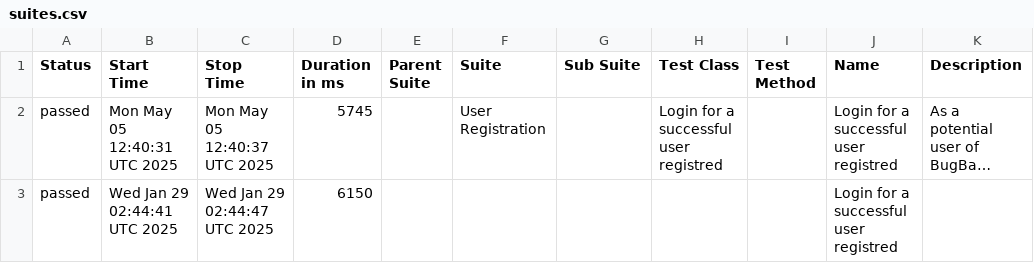
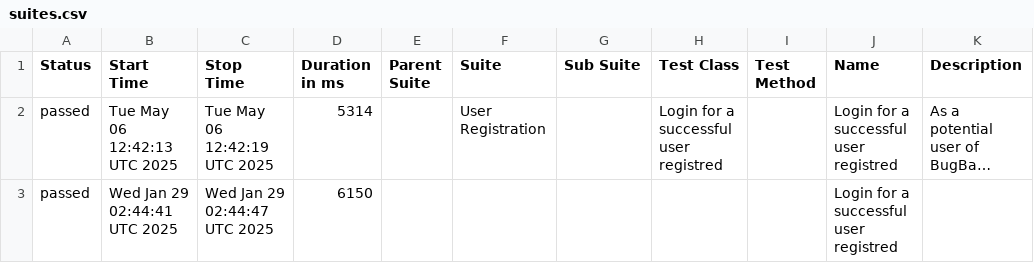
Before and after one commit to marcoshioka/JavaSeleniumCucumber, a CSV file: data/suites.csv, drawn as a sheet; long unchanged cells end in …; the diff names each change by its address in the sheet, - before the commit and + after, or states it on an @@ line.

```diff
--- a/data/suites.csv
+++ b/data/suites.csv
-B2 (Start Time): Mon May 05 12:40:31 UTC 2025
+B2 (Start Time): Tue May 06 12:42:13 UTC 2025
-C2 (Stop Time): Mon May 05 12:40:37 UTC 2025
+C2 (Stop Time): Tue May 06 12:42:19 UTC 2025
-D2 (Duration in ms): 5745
+D2 (Duration in ms): 5314
```
Also changed, not shown: 19 other files.
